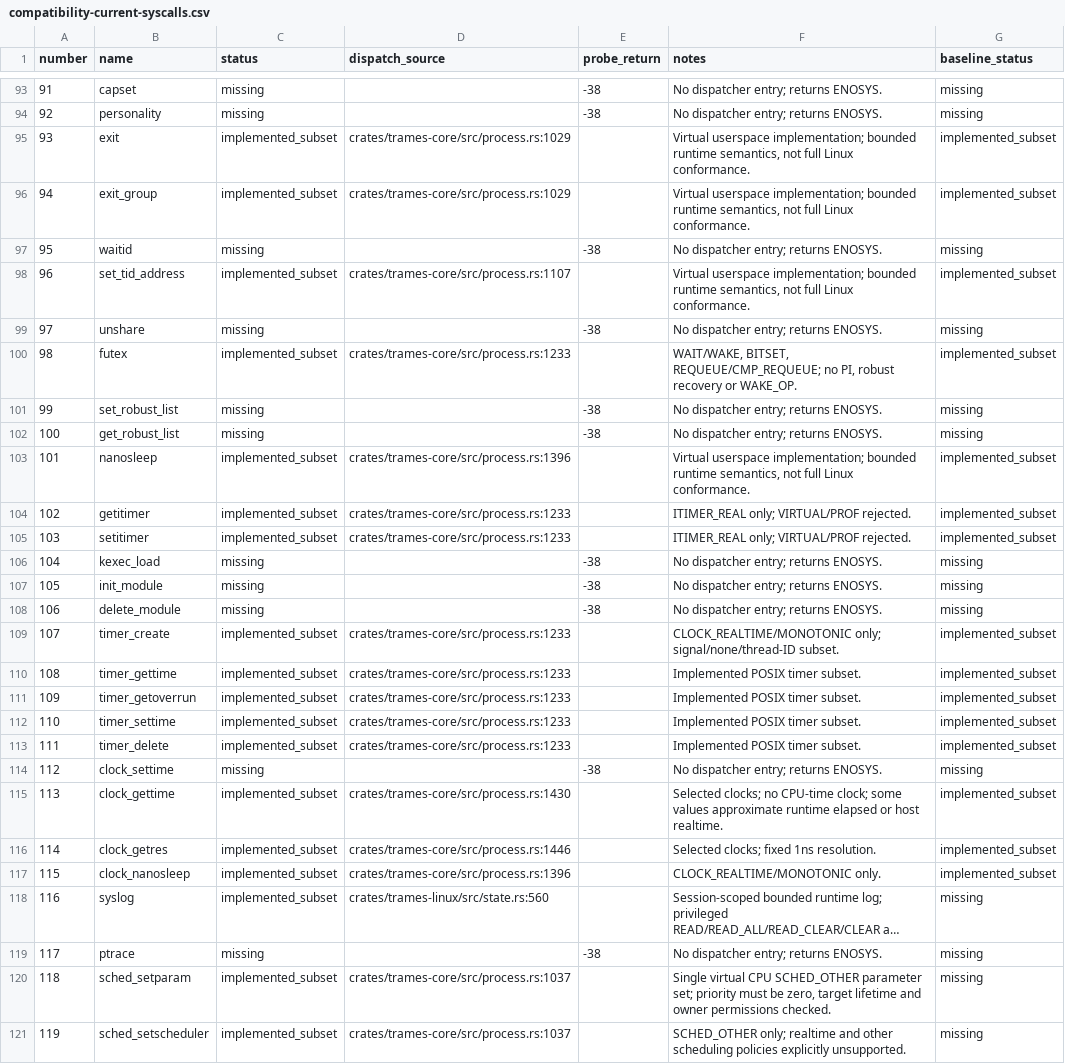
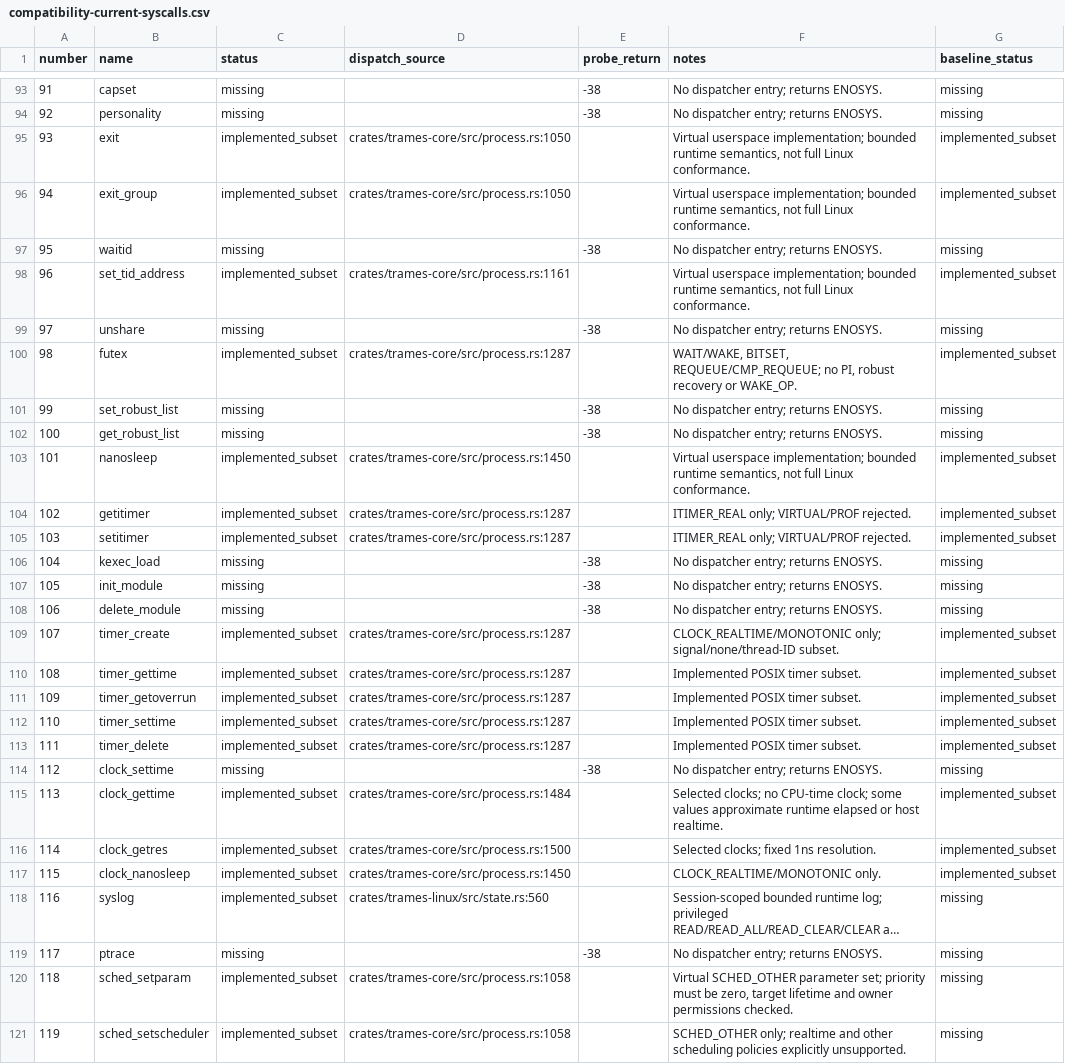
Before and after one commit to kb5000/trames, a CSV file: docs/validation/compatibility-current-syscalls.csv, drawn as a sheet; only a part is shown, gaps mark what is left out; long unchanged cells end in …; the diff covers the shown part only; the diff names each change by its address in the sheet, - before the commit and + after, or states it on an @@ line.

```diff
--- a/docs/validation/compatibility-current-syscalls.csv
+++ b/docs/validation/compatibility-current-syscalls.csv
-D95:D96 (dispatch_source): crates/trames-core/src/process.rs:1029
+D95:D96 (dispatch_source): crates/trames-core/src/process.rs:1050
-D98 (dispatch_source): crates/trames-core/src/process.rs:1107
+D98 (dispatch_source): crates/trames-core/src/process.rs:1161
-D100 (dispatch_source): crates/trames-core/src/process.rs:1233
+D100 (dispatch_source): crates/trames-core/src/process.rs:1287
-D103 (dispatch_source): crates/trames-core/src/process.rs:1396
+D103 (dispatch_source): crates/trames-core/src/process.rs:1450
-D104:D105 (dispatch_source): crates/trames-core/src/process.rs:1233
+D104:D105 (dispatch_source): crates/trames-core/src/process.rs:1287
-D109:D113 (dispatch_source): crates/trames-core/src/process.rs:1233
+D109:D113 (dispatch_source): crates/trames-core/src/process.rs:1287
-D115 (dispatch_source): crates/trames-core/src/process.rs:1430
+D115 (dispatch_source): crates/trames-core/src/process.rs:1484
-D116 (dispatch_source): crates/trames-core/src/process.rs:1446
+D116 (dispatch_source): crates/trames-core/src/process.rs:1500
-D117 (dispatch_source): crates/trames-core/src/process.rs:1396
+D117 (dispatch_source): crates/trames-core/src/process.rs:1450
-D120:D121 (dispatch_source): crates/trames-core/src/process.rs:1037
+D120:D121 (dispatch_source): crates/trames-core/src/process.rs:1058
-F120 (notes): Single virtual CPU SCHED_OTHER parameter…
+F120 (notes): Virtual SCHED_OTHER parameter…
```
Also changed, not shown: 50 edited cells elsewhere in this file, 43 other files.
